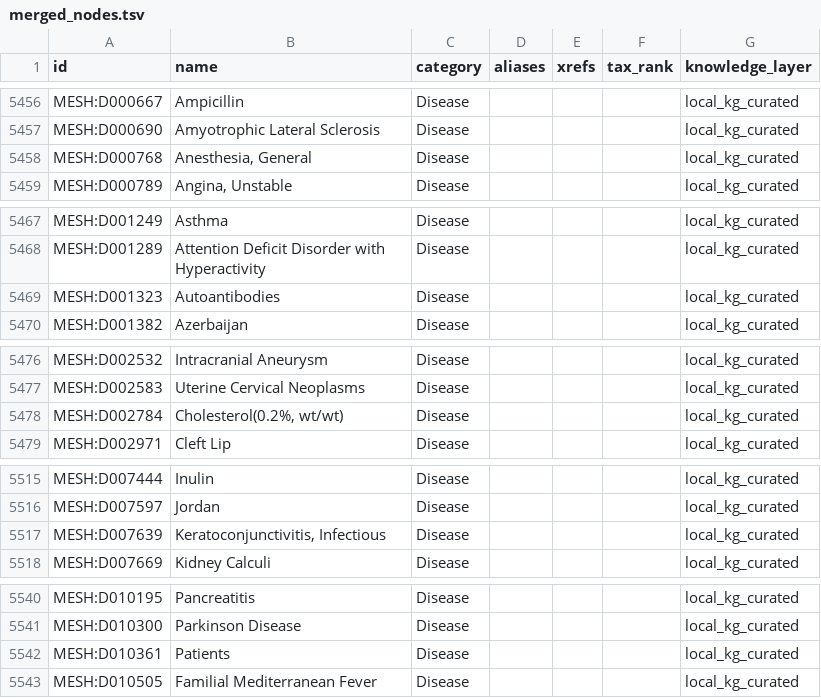
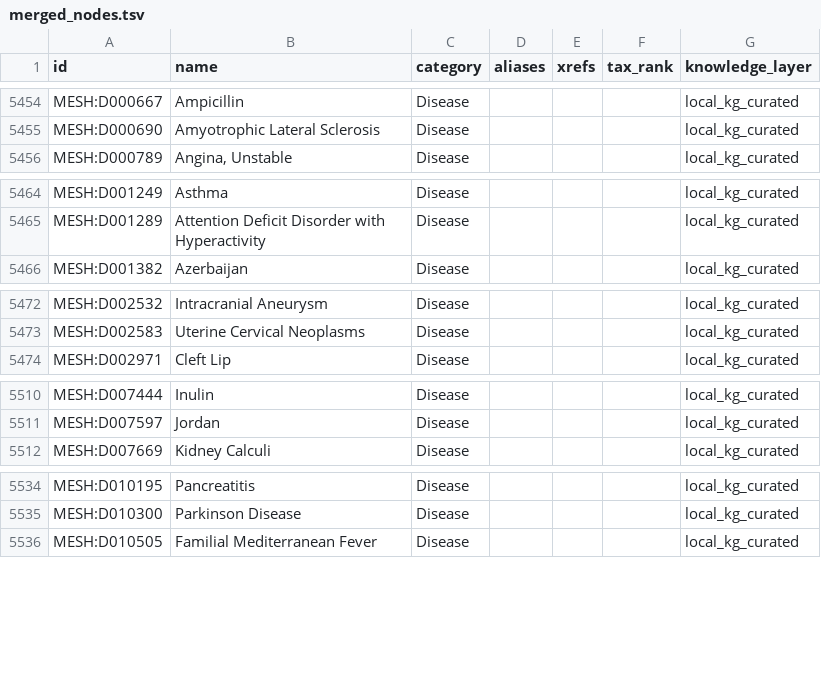
Before and after one commit to Jxuanrui/CSCCD-OpenMicrobiomeScience, a TSV file: data/merged/candidate_v3_1_0/merged_nodes.tsv, drawn as a sheet; only a part is shown, gaps mark what is left out; the diff covers the shown part only; the diff names each change by its address in the sheet, - before the commit and + after, or states it on an @@ line.

Commit message:
fix(关口③P0整改): 星号行改挂须过 MeSH C/F 树校验(树缓存187UID入seed)——四非疾病概念清零(Patients/Cholesterol/ProteaseInhibitors/Autoantibodies)；长度不齐分支拒绝；mesh_id大小写不敏感；v3.1.0终态:边20036(删505/改挂232)/节点6803/新增仅2合法疾病(SevereAcuteMalnutrition,AnorexiaNervosa)；复抽20全部合法疾病(牙周炎/牙龈炎/HIV等)；机检42/0；manifest空集哈希勘误；批次键v31-fix-merge4/5入账

```diff
--- a/data/merged/candidate_v3_1_0/merged_nodes.tsv
+++ b/data/merged/candidate_v3_1_0/merged_nodes.tsv
-row 5458: MESH:D000768 | Anesthesia, General | Disease |  |  |  | local_kg_curated
-row 5469: MESH:D001323 | Autoantibodies | Disease |  |  |  | local_kg_curated
-row 5478: MESH:D002784 | Cholesterol(0.2%, wt/wt) | Disease |  |  |  | local_kg_curated
-row 5517: MESH:D007639 | Keratoconjunctivitis, Infectious | Disease |  |  |  | local_kg_curated
-row 5542: MESH:D010361 | Patients | Disease |  |  |  | local_kg_curated
```
Also changed, not shown: 7 removed rows elsewhere in this file, data/merged/candidate_v3_1_0/high_degree_report.tsv, 13 other files.
